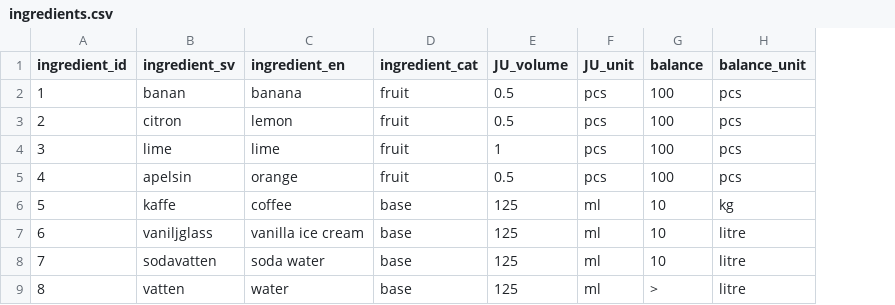
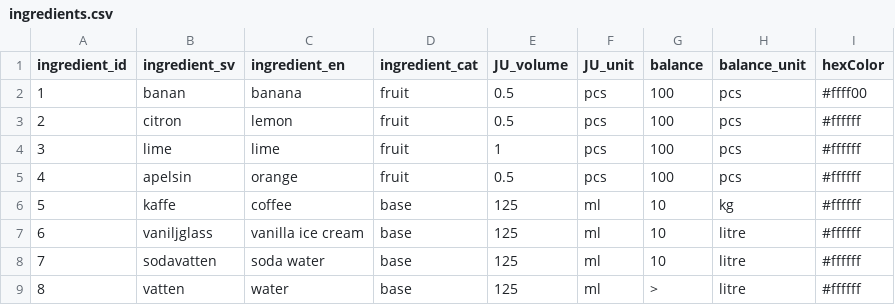
Before and after one commit to FelixDryselius/1337-Juicifer, a CSV file: data/ingredients.csv, drawn as a sheet; only a part is shown; the diff names each change by its address in the sheet, - before the commit and + after, or states it on an @@ line.

Commit message:
fixat ingredients.csv

```diff
--- a/data/ingredients.csv
+++ b/data/ingredients.csv
+column I (hexColor), rows 2-9: #ffff00 | #ffffff | #ffffff | #ffffff | #ffffff | #ffffff | #ffffff | #ffffff
```
